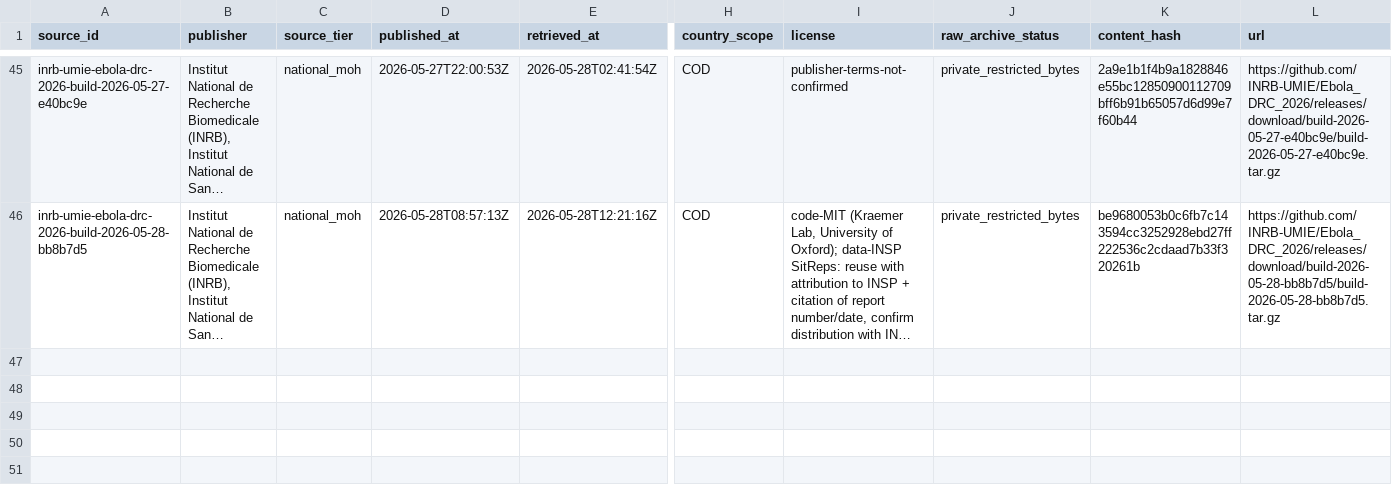
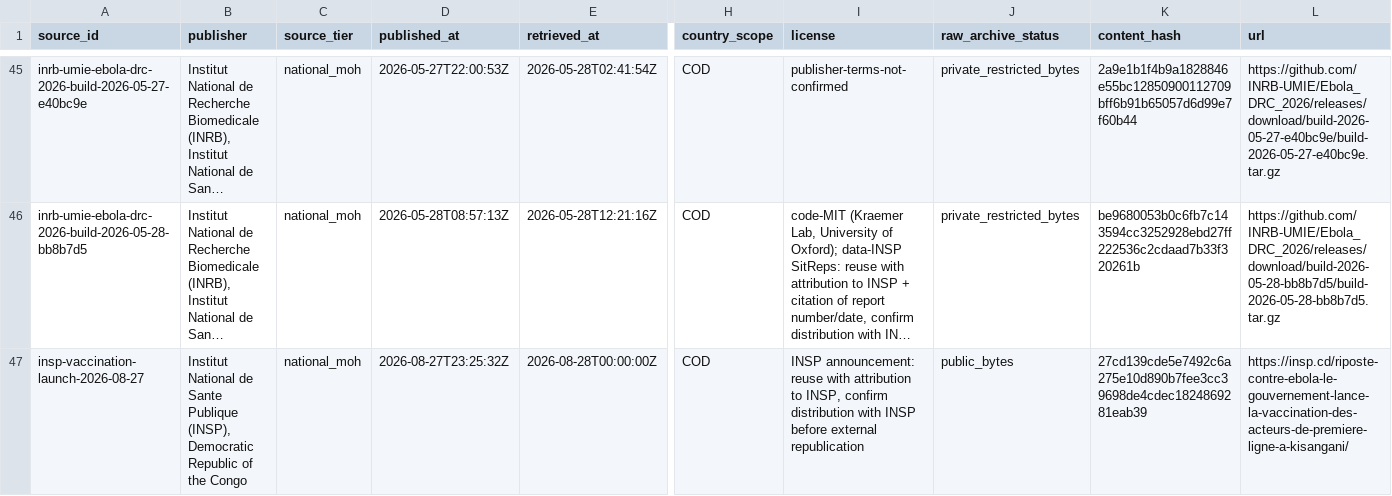
Before and after one commit to ArcedeDev/bdbv-2026-lovs, a CSV file: data/public_source_index.csv, drawn as a sheet; only a part is shown, gaps mark what is left out; long unchanged cells end in …; rows hold the shown columns only; the diff names each change by its address in the sheet, - before the commit and + after, or states it on an @@ line.

Commit message:
data(bdbv): publish the vaccination launch on the public source layer
The 27 August INSP vaccination announcement was archived in the internal
manifest but absent from data/public_source_manifest.json, which is a curated
INPUT to the exporter rather than one of its outputs. Nothing downstream could
reach it, so the public source index, and the MCP public mirror that equals this
layer, had no record that vaccination had begun.

Registered as a public source: bytes are a public INSP post, hash pinned, and
reported_count_observations is empty because the announcement states no count.
Its data_as_of is null and stays null: a launch has a publication date but no
data date, so it is counted in the missing-data-as-of latency blindspot rather
than given a latency it cannot have. Source index rows 45 to 46 and the missing
data_as_of tally 19 to 20 move accordingly, and the tests are re-pinned with the
reason rather than the number alone.

The snapshot is untouched: no counts, no zone attribution, no readiness change.
863 tests pass, snapshot contract ok, public artifacts regenerated and current,
readiness still "no snapshot due".

```diff
--- a/data/public_source_index.csv
+++ b/data/public_source_index.csv
+row 47: insp-vaccination-launch-2026-08-27 | Institut National de Sante Publique (INSP), Democratic Republic of the Congo | national_moh | 2026-08-27T23:25:32Z | 2026-08-28T00:00:00Z | COD | INSP announcement: reuse with attribution to INSP, confirm distribution with INSP before external republication | public_bytes | 27cd139cde5e7492c6a275e10d890b7fee3cc39698de4cdec1824869281eab39 | https://insp.cd/riposte-contre-ebola-le-gouvernement-lance-la-vaccination-des-acteurs-de-premiere-ligne-a-kisangani/
```
Also changed, not shown: data/public_latency_observatory.csv, 4 other files.
